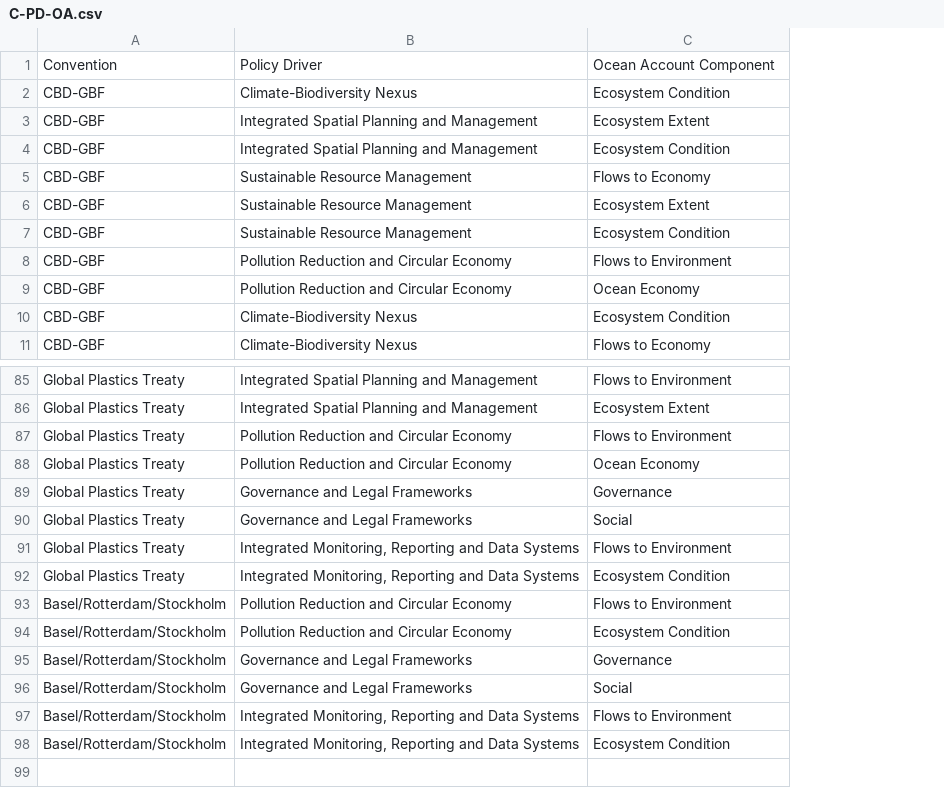
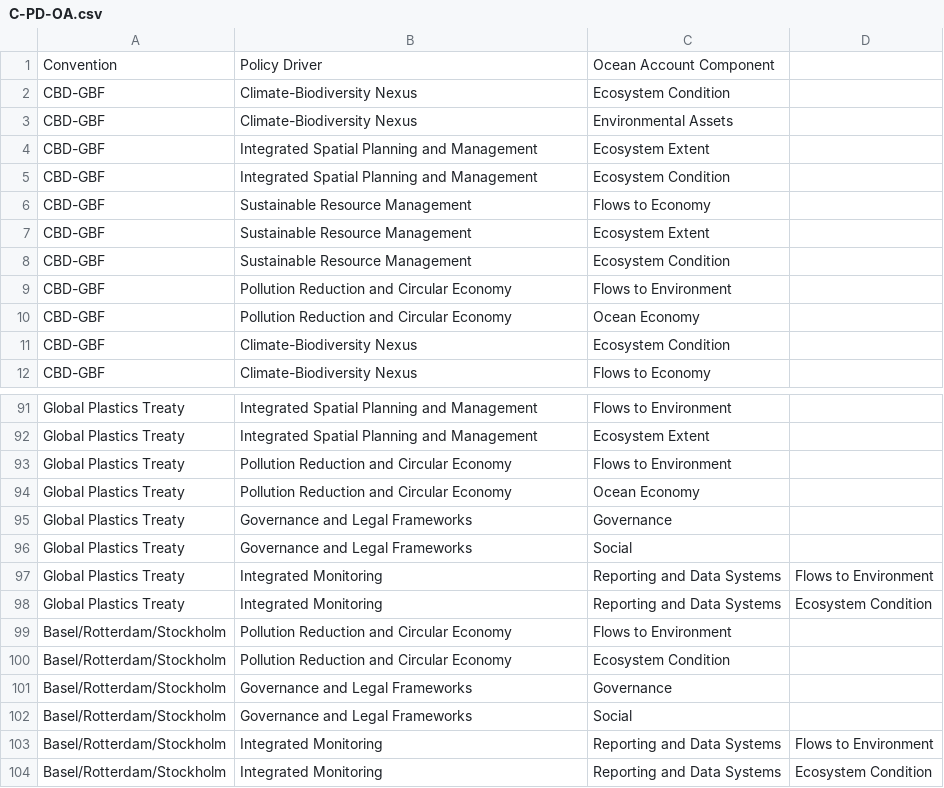
Before and after one commit to MariaGAlarcon/environmental-conventions-data.csv, a CSV file: C-PD-OA.csv, drawn as a sheet; only a part is shown, gaps mark what is left out; addresses are those after the commit; the diff covers the shown part only; the diff names each change by its address in the sheet, - before the commit and + after, or states it on an @@ line.

```diff
--- a/C-PD-OA.csv
+++ b/C-PD-OA.csv
+column D, rows 97-104: Flows to Environment | Ecosystem Condition |  |  |  |  | Flows to Environment | Ecosystem Condition
+row 3: CBD-GBF | Climate-Biodiversity Nexus | Environmental Assets
-B97:B98: Integrated Monitoring, Reporting and Data Systems
+B97:B98: Integrated Monitoring
-C97: Flows to Environment
+C97: Reporting and Data Systems
-C98: Ecosystem Condition
+C98: Reporting and Data Systems
-B103:B104: Integrated Monitoring, Reporting and Data Systems
+B103:B104: Integrated Monitoring
-C103: Flows to Environment
+C103: Reporting and Data Systems
-C104: Ecosystem Condition
+C104: Reporting and Data Systems
```
Also changed, not shown: 5 added rows and 56 edited cells elsewhere in this file.
